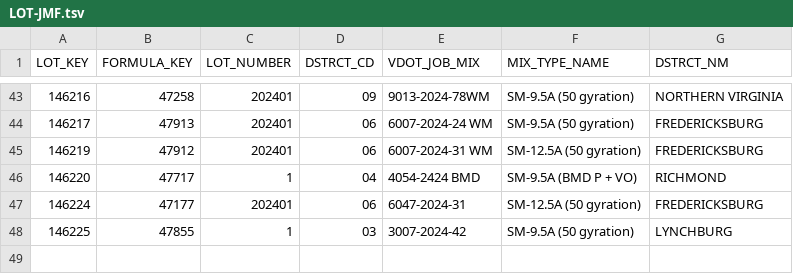
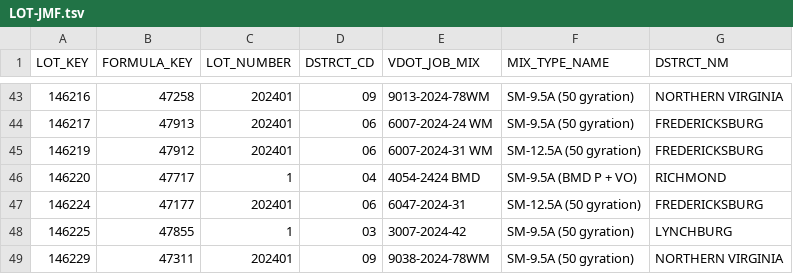
Before and after one commit to bcs9z/VDOTPowerBIData, a TSV file: LOT-JMF.tsv, drawn as a sheet; only a part is shown, gaps mark what is left out; the diff names each change by its address in the sheet, - before the commit and + after, or states it on an @@ line.

```diff
--- a/LOT-JMF.tsv
+++ b/LOT-JMF.tsv
+row 49: 146229 | 47311 | 202401 | 09 | 9038-2024-78WM | SM-9.5A (50 gyration) | NORTHERN VIRGINIA
```
Also changed, not shown: 1 other file.
